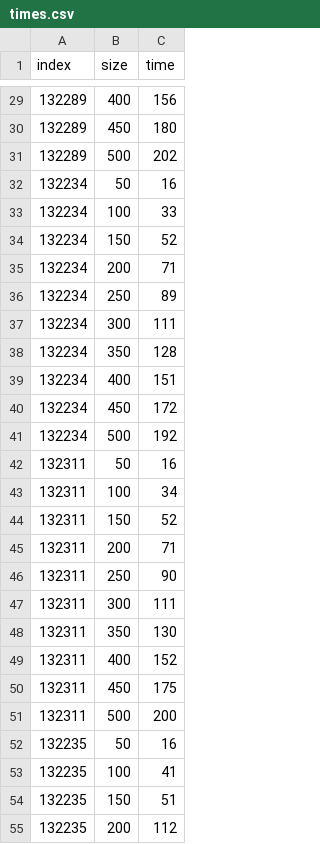
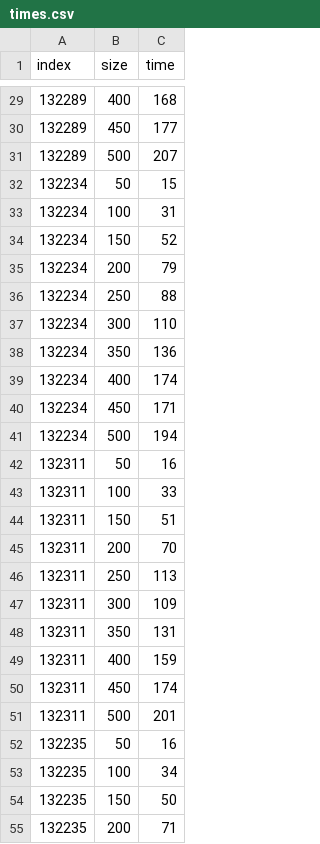
Before and after one commit to S-Maciejewski/TaskOrdering, a CSV file: times.csv, drawn as a sheet; only a part is shown, gaps mark what is left out; the diff covers the shown part only.

Commit message:
Fixes, updated times

```diff
--- a/times.csv
+++ b/times.csv
@@ -29,27 +29,27 @@ index,size,time
-132289,400,156
-132289,450,180
-132289,500,202
-132234,50,16
-132234,100,33
+132289,400,168
+132289,450,177
+132289,500,207
+132234,50,15
+132234,100,31
 132234,150,52
-132234,200,71
-132234,250,89
-132234,300,111
-132234,350,128
-132234,400,151
-132234,450,172
-132234,500,192
+132234,200,79
+132234,250,88
+132234,300,110
+132234,350,136
+132234,400,174
+132234,450,171
+132234,500,194
 132311,50,16
-132311,100,34
-132311,150,52
-132311,200,71
-132311,250,90
-132311,300,111
-132311,350,130
-132311,400,152
-132311,450,175
-132311,500,200
+132311,100,33
+132311,150,51
+132311,200,70
+132311,250,113
+132311,300,109
+132311,350,131
+132311,400,159
+132311,450,174
+132311,500,201
 132235,50,16
-132235,100,41
-132235,150,51
-132235,200,112
+132235,100,34
+132235,150,50
+132235,200,71
```
Also changed, not shown: 125 edited cells elsewhere in this file, 1 other file.
